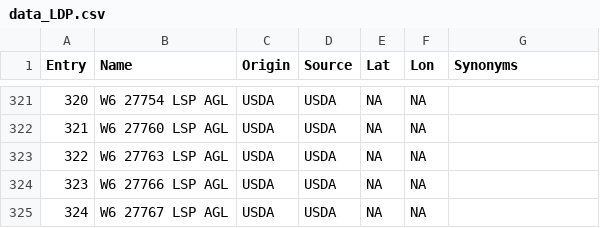
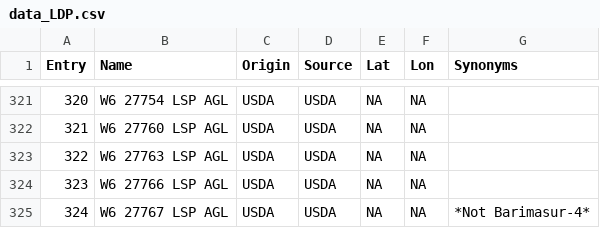
Before and after one commit to derekmichaelwright/AGILE_LDP_Phenology, a CSV file: data/data_LDP.csv, drawn as a sheet; only a part is shown, gaps mark what is left out; the diff names each change by its address in the sheet, - before the commit and + after, or states it on an @@ line.

```diff
--- a/data/data_LDP.csv
+++ b/data/data_LDP.csv
-G325 (Synonyms): (empty)
+G325 (Synonyms): *Not Barimasur-4*
```
Also changed, not shown: Supplemental_Table_01.csv, 58 other files.
